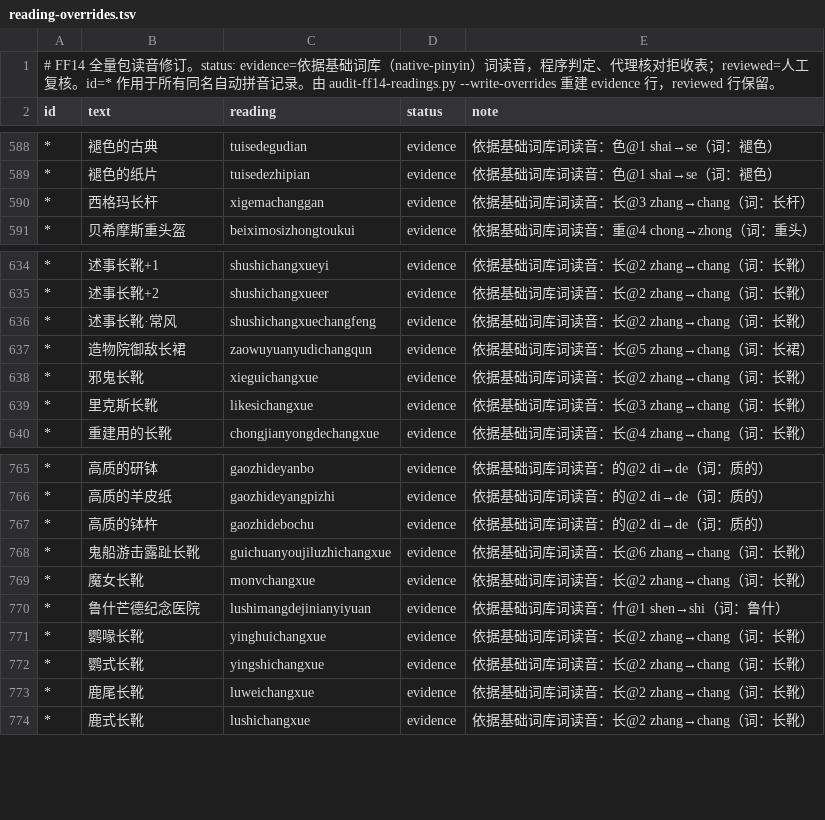
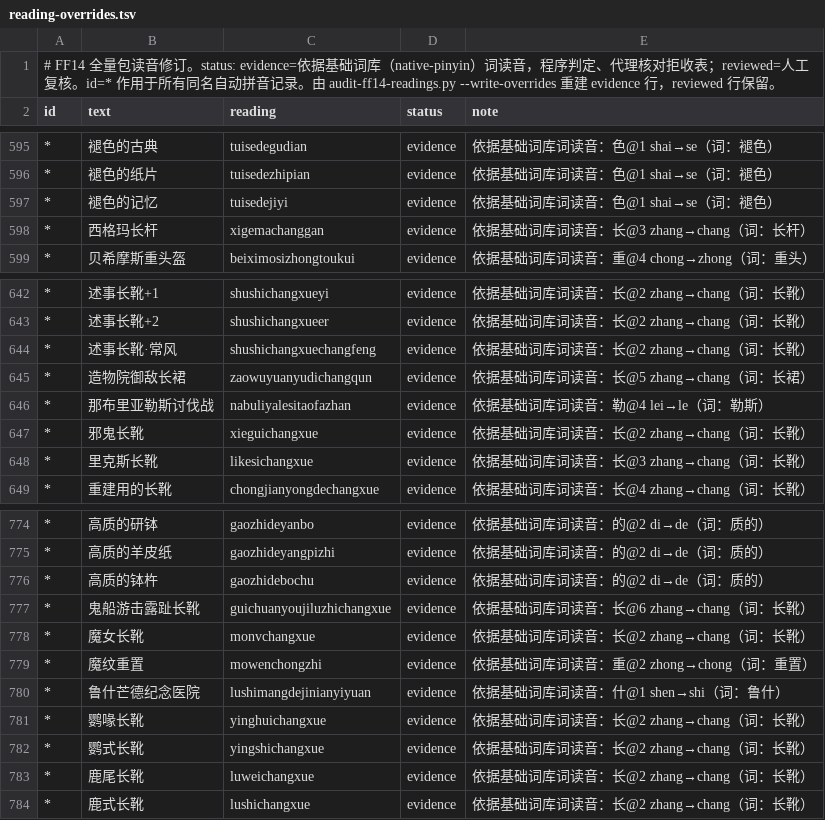
Before and after one commit to AinaSnow/Harukoto, a TSV file: DataSources/FF14/reading-overrides.tsv, drawn as a sheet; only a part is shown, gaps mark what is left out; the diff covers the shown part only.

```diff
--- a/DataSources/FF14/reading-overrides.tsv
+++ b/DataSources/FF14/reading-overrides.tsv
@@ -589,2 +596,3 @@ id	text	reading	status	note
 *	褪色的纸片	tuisedezhipian	evidence	依据基础词库词读音：色@1 shai→se（词：褪色）
+*	褪色的记忆	tuisedejiyi	evidence	依据基础词库词读音：色@1 shai→se（词：褪色）
 *	西格玛长杆	xigemachanggan	evidence	依据基础词库词读音：长@3 zhang→chang（词：长杆）
@@ -637,2 +645,3 @@ id	text	reading	status	note
 *	造物院御敌长裙	zaowuyuanyudichangqun	evidence	依据基础词库词读音：长@5 zhang→chang（词：长裙）
+*	那布里亚勒斯讨伐战	nabuliyalesitaofazhan	evidence	依据基础词库词读音：勒@4 lei→le（词：勒斯）
 *	邪鬼长靴	xieguichangxue	evidence	依据基础词库词读音：长@2 zhang→chang（词：长靴）
@@ -769,2 +778,3 @@ id	text	reading	status	note
 *	魔女长靴	monvchangxue	evidence	依据基础词库词读音：长@2 zhang→chang（词：长靴）
+*	魔纹重置	mowenchongzhi	evidence	依据基础词库词读音：重@2 zhong→chong（词：重置）
 *	鲁什芒德纪念医院	lushimangdejinianyiyuan	evidence	依据基础词库词读音：什@1 shen→shi（词：鲁什）
```
Also changed, not shown: 7 added rows elsewhere in this file, 23 other files.
